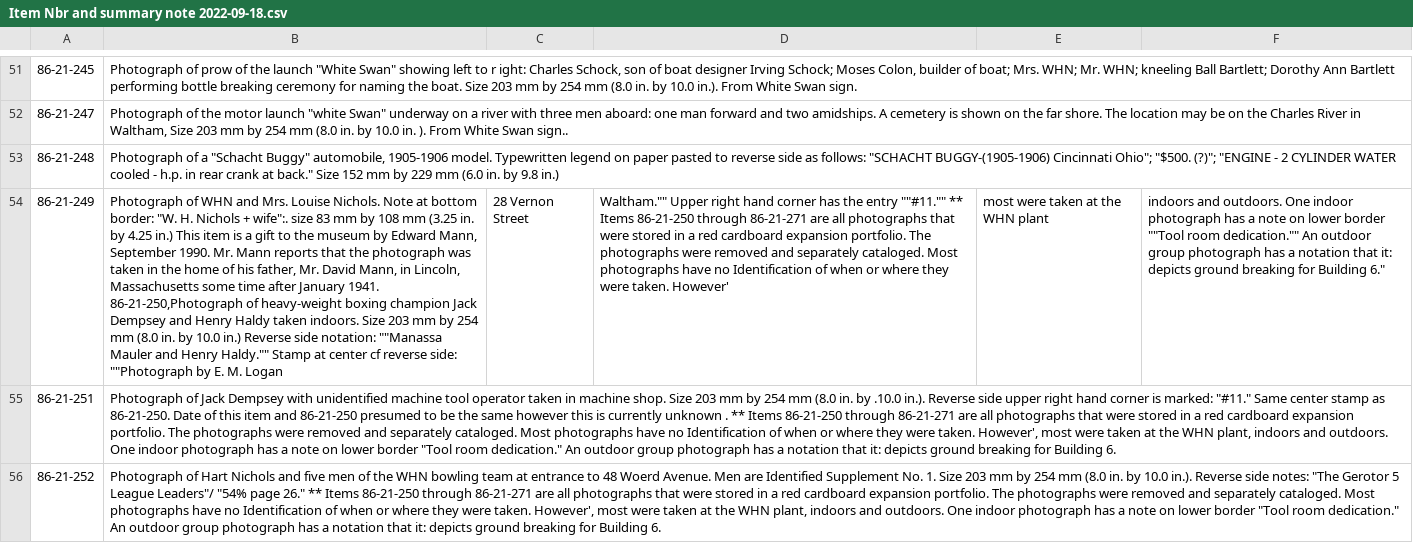
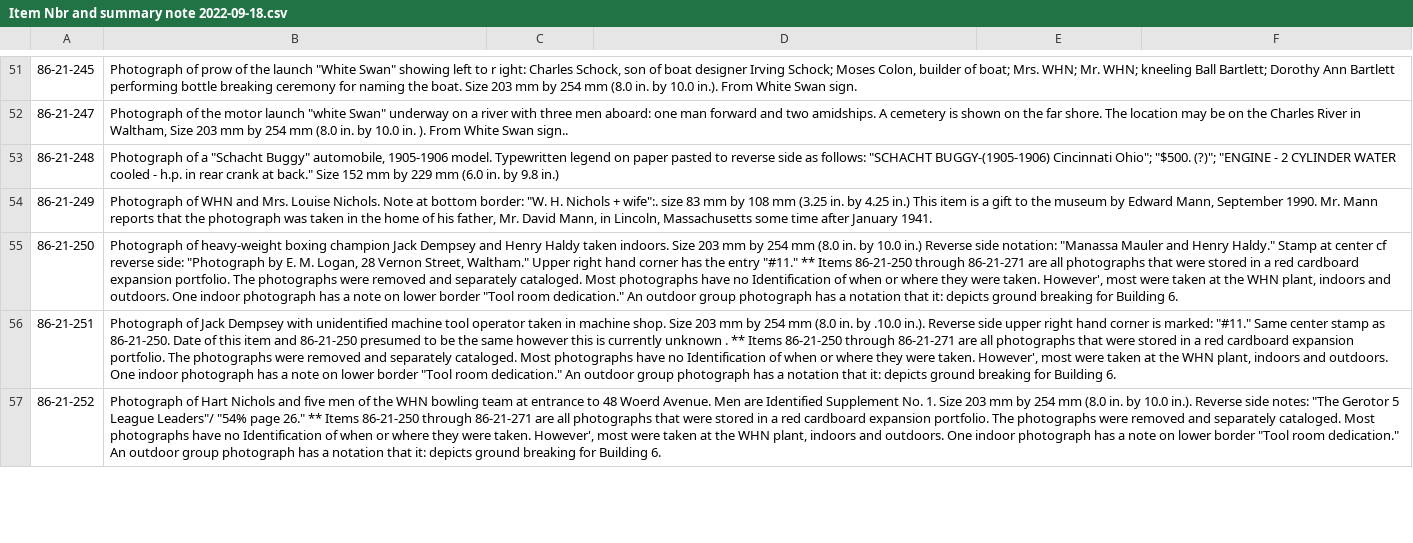
Before and after one commit to MarkNahabedian/CRMII, a CSV file: data/Nichols/Item Nbr and summary note 2022-09-18.csv, drawn as a sheet; only a part is shown, gaps mark what is left out; ↵ is a line break in a cell; the diff names each change by its address in the sheet, - before the commit and + after, or states it on an @@ line.

Commit message:
Fix missing doublequote, line 54.

```diff
--- a/data/Nichols/Item Nbr and summary note 2022-09-18.csv
+++ b/data/Nichols/Item Nbr and summary note 2022-09-18.csv
-B54: …January 1941. ↵ 86-21-250,Photograph of heavy-weight boxing champion Jack Dempsey and Henry Haldy taken indoors. Size 203 mm by 254 mm (8.0 in. by 10.0 in.) Reverse side notation: ""Manassa Mauler and Henry Haldy."" Stamp at center cf reverse side: ""Photograph by E. M. Logan
+B54: …January 1941.
-C54: 28 Vernon Street
+C54: (empty)
-D54: Waltham."" Upper right hand corner has the entry ""#11."" ** Items 86-21-250 through 86-21-271 are all photographs that were stored in a red cardboard expansion portfolio. The photographs were removed and separately cataloged. Most photographs have no Identification of when or where they were taken. However'
+D54: (empty)
-E54: most were taken at the WHN plant
+E54: (empty)
-F54: indoors and outdoors. One indoor photograph has a note on lower border ""Tool room dedication."" An outdoor group photograph has a notation that it: depicts ground breaking for Building 6."
+F54: (empty)
+row 55: 86-21-250 | Photograph of heavy-weight boxing champion Jack Dempsey and Henry Haldy taken indoors. Size 203 mm by 254 mm (8.0 in. by 10.0 in.) Reverse side notation: "Manassa Mauler and Henry Haldy." Stamp at center cf reverse side: "Photograph by E. M. Logan, 28 Vernon Street, Waltham." Upper right hand corner has the entry "#11." ** Items 86-21-250 through 86-21-271 are all photographs that were stored in a red cardboard expansion portfolio. The photographs were removed and separately cataloged. Most photographs have no Identification of when or where they were taken. However', most were taken at the WHN plant, indoors and outdoors. One indoor photograph has a note on lower border "Tool room dedication." An outdoor group photograph has a notation that it: depicts ground breaking for Building 6.
```
